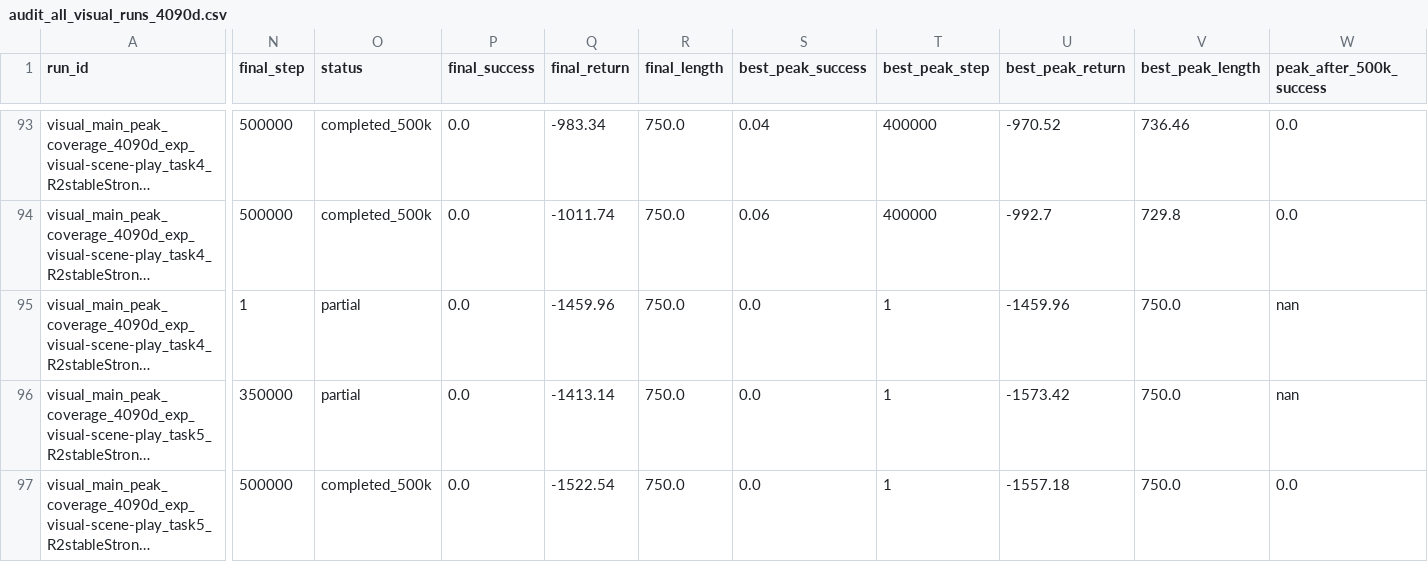
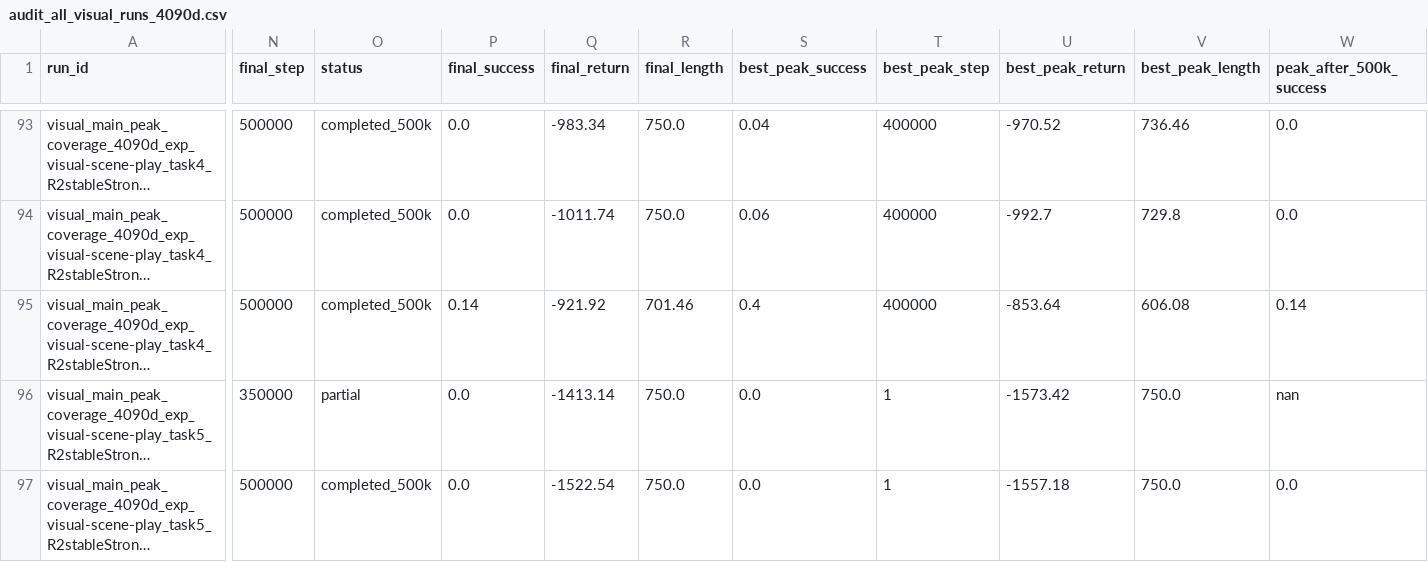
Before and after one commit to lzqw/sb-value-flows, a CSV file: results/audit_all_visual_runs_4090d.csv, drawn as a sheet; only a part is shown, gaps mark what is left out; long unchanged cells end in …; the diff covers the shown part only; the diff names each change by its address in the sheet, - before the commit and + after, or states it on an @@ line.

Commit message:
Update visual peak audit after task4 recovery

```diff
--- a/results/audit_all_visual_runs_4090d.csv
+++ b/results/audit_all_visual_runs_4090d.csv
-N95 (final_step): 1
+N95 (final_step): 500000
-O95 (status): partial
+O95 (status): completed_500k
-P95 (final_success): 0.0
+P95 (final_success): 0.14
-Q95 (final_return): -1459.96
+Q95 (final_return): -921.92
-R95 (final_length): 750.0
+R95 (final_length): 701.46
-S95 (best_peak_success): 0.0
+S95 (best_peak_success): 0.4
-T95 (best_peak_step): 1
+T95 (best_peak_step): 400000
-U95 (best_peak_return): -1459.96
+U95 (best_peak_return): -853.64
-V95 (best_peak_length): 750.0
+V95 (best_peak_length): 606.08
-W95 (peak_after_500k_success): nan
+W95 (peak_after_500k_success): 0.14
```
Also changed, not shown: 1 added row and 6 edited cells elsewhere in this file, results/audit_visual_best_peak_table.csv, results/audit_visual_final_table.csv, 7 other files.
